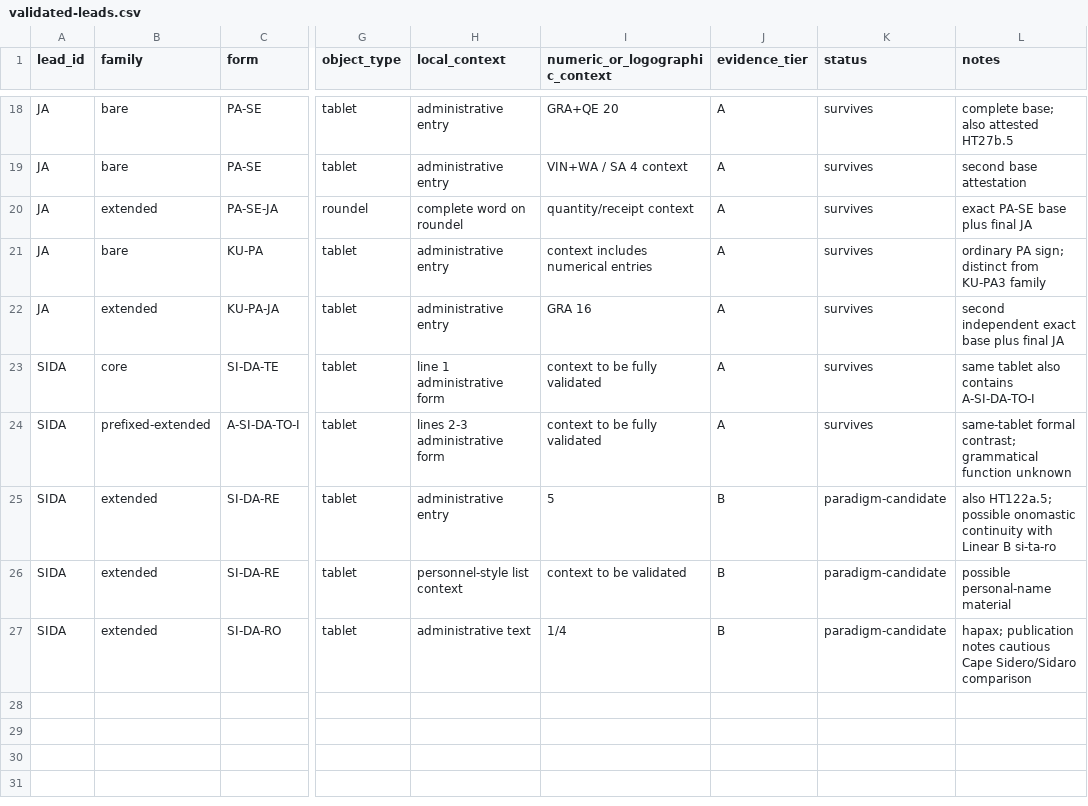
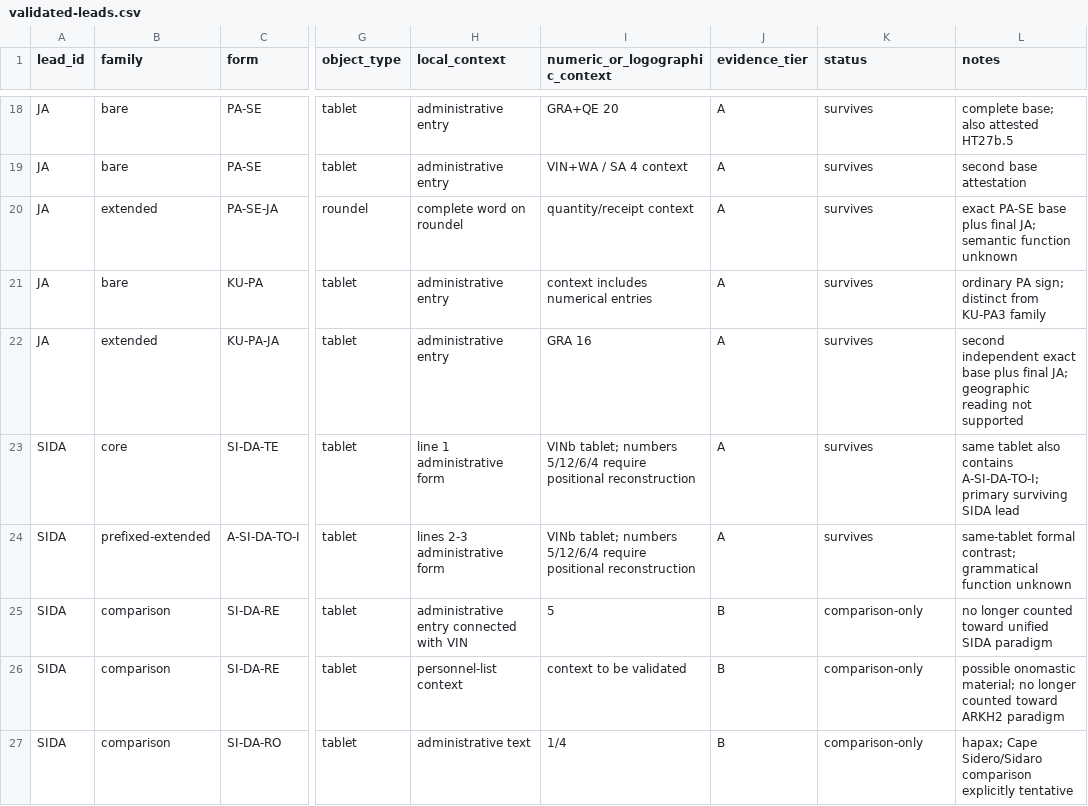
Before and after one commit to 200even/cretan-language-research, a CSV file: data/validated-leads.csv, drawn as a sheet; only a part is shown, gaps mark what is left out; the diff names each change by its address in the sheet, - before the commit and + after, or states it on an @@ line.

Commit message:
Downgrade wider SI-DA rows after toponym control

```diff
--- a/data/validated-leads.csv
+++ b/data/validated-leads.csv
-L20 (notes): exact PA-SE base plus final JA
+L20 (notes): exact PA-SE base plus final JA; semantic function unknown
-L22 (notes): …plus final JA
+L22 (notes): …plus final JA; geographic reading not supported
-I23:I24 (numeric_or_logographic_context): context to be fully validated
+I23:I24 (numeric_or_logographic_context): VINb tablet; numbers 5/12/6/4 require positional reconstruction
-L23 (notes): …also contains A-SI-DA-TO-I
+L23 (notes): …also contains A-SI-DA-TO-I; primary surviving SIDA lead
-B25:B27 (family): extended
+B25:B27 (family): comparison
-H25 (local_context): administrative entry
+H25 (local_context): administrative entry connected with VIN
-K25:K27 (status): paradigm-candidate
+K25:K27 (status): comparison-only
-L25 (notes): also HT122a.5; possible onomastic continuity with Linear B si-ta-ro
+L25 (notes): no longer counted toward unified SIDA paradigm
-H26 (local_context): personnel-style list context
+H26 (local_context): personnel-list context
-L26 (notes): possible personal-name material
+L26 (notes): possible onomastic material; no longer counted toward ARKH2 paradigm
-L27 (notes): hapax; publication notes cautious Cape Sidero/Sidaro comparison
+L27 (notes): hapax; Cape Sidero/Sidaro comparison explicitly tentative
```
